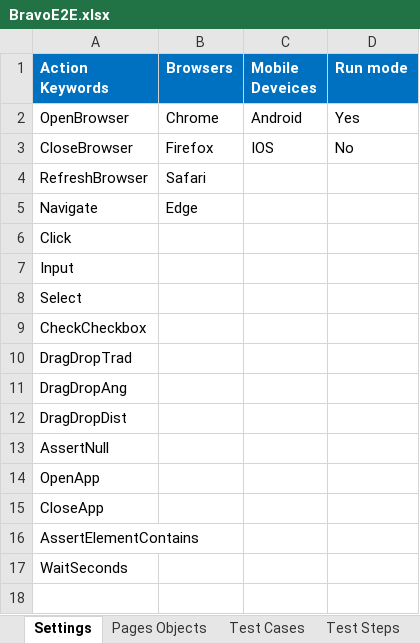
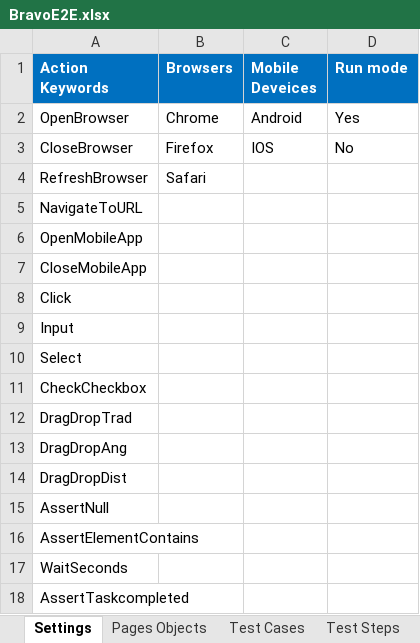
Before and after one commit to mwahab25/TestAutomation, an Excel workbook: Bravo.Automation/Creation/BravoE2E.xlsx, sheet Settings, drawn as a sheet; values as stored, in another font and other column widths than the file's, no borders; removed rows and columns are numbered as before the commit, all else as after; the diff names each change by its address in the sheet, - before the commit and + after, or states it on an @@ line.

```diff
--- a/Bravo.Automation/Creation/BravoE2E.xlsx (sheet Settings)
+++ b/Bravo.Automation/Creation/BravoE2E.xlsx (sheet Settings)
-row 5: Navigate | Edge
+row 5: NavigateToURL
+row 6: OpenMobileApp
+row 7: CloseMobileApp
-row 14: OpenApp
-row 15: CloseApp
+row 18: AssertTaskcompleted
```
Also changed, not shown: sheet Test Steps, sheet Test Cases, sheet Pages Objects, other sheet tabs, 47 other files.
